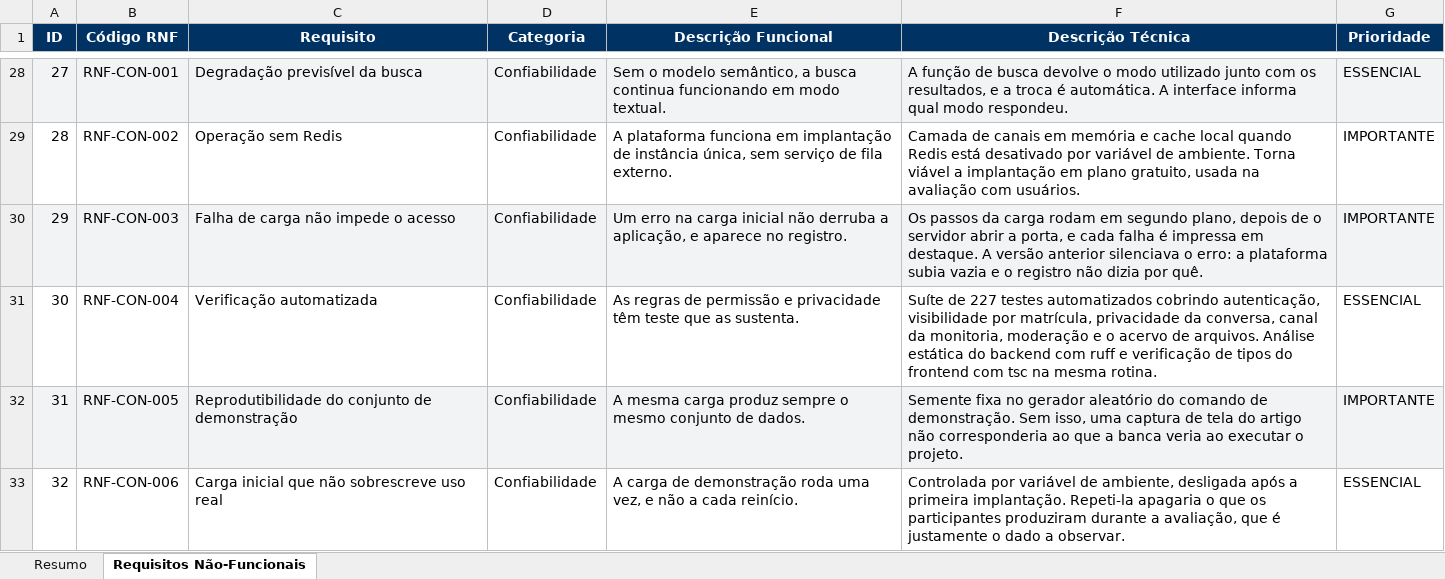
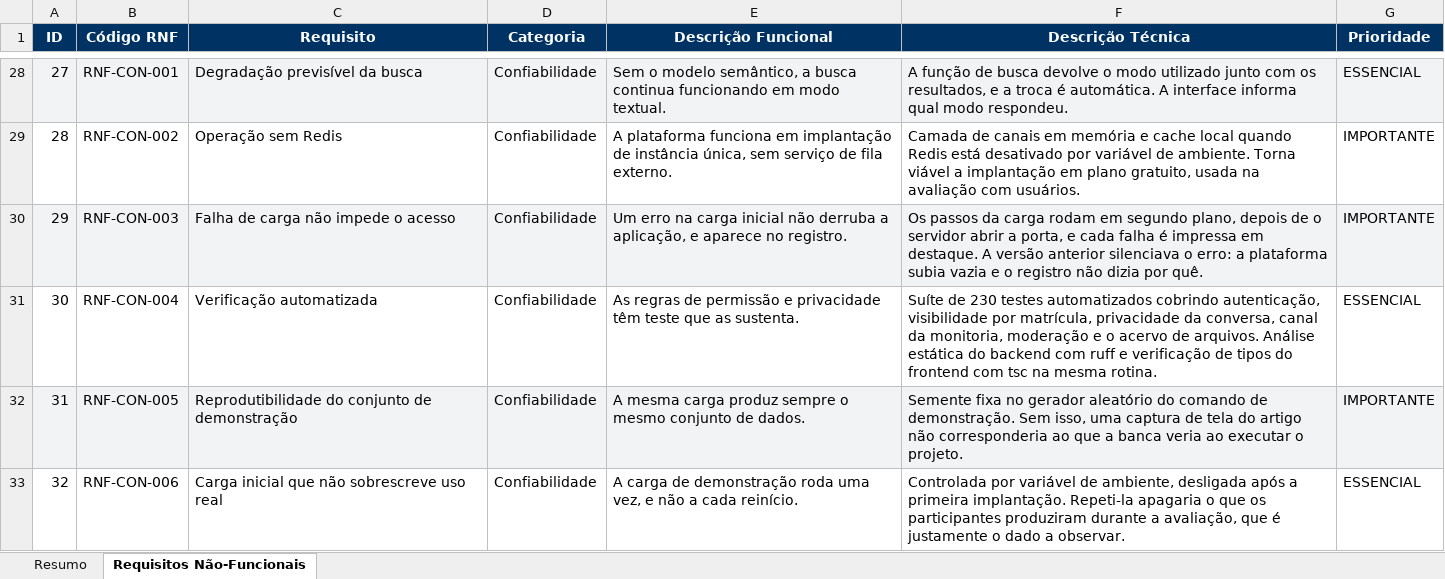
Before and after one commit to kellyr5/plataforma-unifei-revisao, an Excel workbook: docs/Requisitos_Não_Funcionais_Plataforma_UNIFEI.xlsx, sheet Requisitos Não-Funcionais, drawn as a sheet; only a part is shown, gaps mark what is left out; values as stored, in another font and other column widths than the file's, no borders; the diff names each change by its address in the sheet, - before the commit and + after, or states it on an @@ line.

```diff
--- a/docs/Requisitos_Não_Funcionais_Plataforma_UNIFEI.xlsx (sheet Requisitos Não-Funcionais)
+++ b/docs/Requisitos_Não_Funcionais_Plataforma_UNIFEI.xlsx (sheet Requisitos Não-Funcionais)
-F31 (Descrição Técnica): Suíte de 227 testes automatizados…
+F31 (Descrição Técnica): Suíte de 230 testes automatizados…
```
Also changed, not shown: docs/Requisitos_Funcionais_Plataforma_UNIFEI.xlsx, 3 other files.
